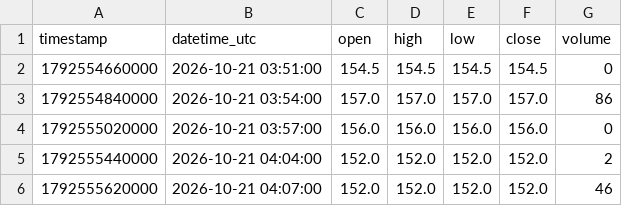
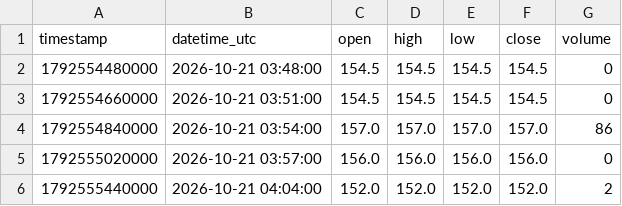
Before and after one commit to parshant65-lang/India-Stocks-1441-1470-Historical-Data, a CSV file: KHAITANLTD/1m/2026/10/KHAITANLTD_1m_2026-10-21.csv, drawn as a sheet; only a part is shown; the shorter side is filled out with more unchanged rows.

```diff
--- a/KHAITANLTD/1m/2026/10/KHAITANLTD_1m_2026-10-21.csv
+++ b/KHAITANLTD/1m/2026/10/KHAITANLTD_1m_2026-10-21.csv
@@ -1,2 +1,3 @@
 timestamp,datetime_utc,open,high,low,close,volume
+1792554480000,2026-10-21 03:48:00,154.5,154.5,154.5,154.5,0
 1792554660000,2026-10-21 03:51:00,154.5,154.5,154.5,154.5,0
```
Also changed, not shown: KIRIINDUS/1m/2026/10/KIRIINDUS_1m_2026-10-15.csv, KIRLFER/1m/2026/10/KIRLFER_1m_2026-10-15.csv.
